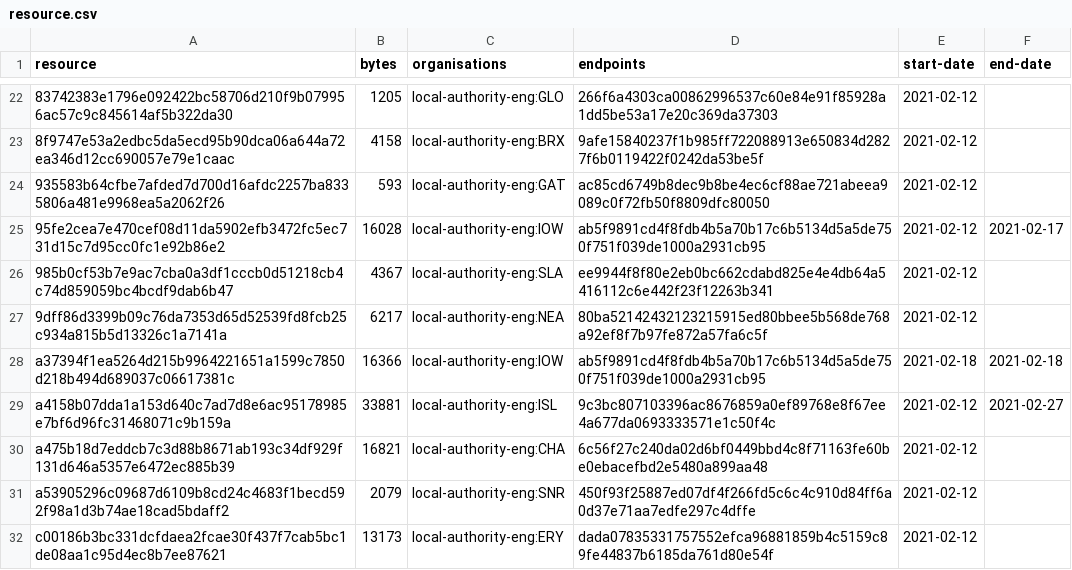
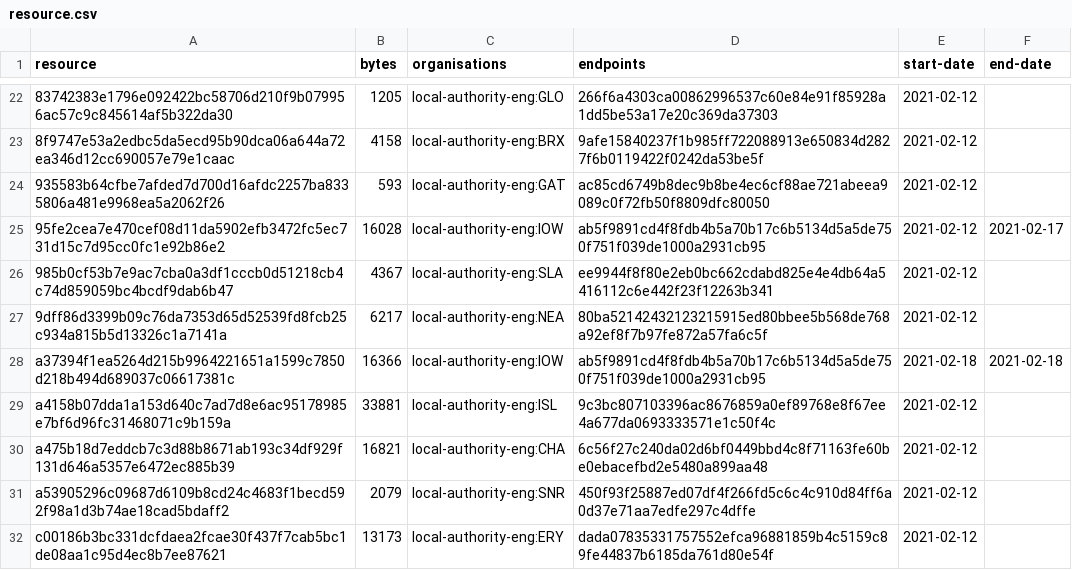
Before and after one commit to digital-land-attic/developer-agreement-contribution-collection, a CSV file: collection/resource.csv, drawn as a sheet; only a part is shown, gaps mark what is left out.

Commit message:
Collection 2021-03-01

```diff
--- a/collection/resource.csv
+++ b/collection/resource.csv
@@ -28,3 +28,3 @@ resource,bytes,organisations,endpoints,start-date,end-date
 a37394f1ea5264d215b9964221651a1599c7850d218b494d689037c06617381c,16366,local-authority-eng:IOW,ab5f9891cd4f8fdb4b5a70b17c6b5134d5a5de750f751f039de1000a2931cb95,2021-02-18,2021-02-18
-a4158b07dda1a153d640c7ad7d8e6ac95178985e7bf6d96fc31468071c9b159a,33881,local-authority-eng:ISL,9c3bc807103396ac8676859a0ef89768e8f67ee4a677da0693333571e1c50f4c,2021-02-12,2021-02-27
+a4158b07dda1a153d640c7ad7d8e6ac95178985e7bf6d96fc31468071c9b159a,33881,local-authority-eng:ISL,9c3bc807103396ac8676859a0ef89768e8f67ee4a677da0693333571e1c50f4c,2021-02-12,
 a475b18d7eddcb7c3d88b8671ab193c34df929f131d646a5357e6472ec885b39,16821,local-authority-eng:CHA,6c56f27c240da02d6bf0449bbd4c8f71163fe60be0ebacefbd2e5480a899aa48,2021-02-12,
```
Also changed, not shown: 1 other file.
